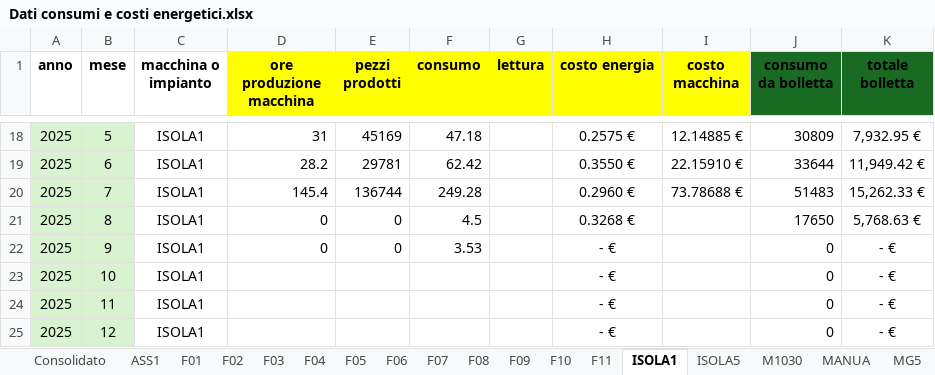
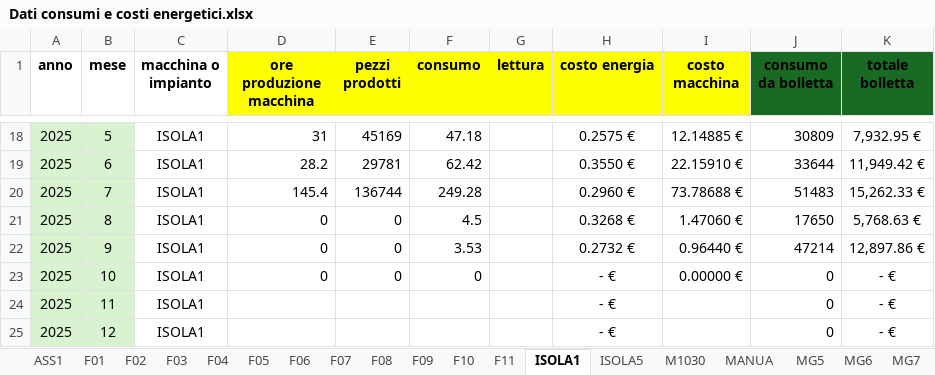
Before and after one commit to StefanoBonfanti66/energia_consumi_produzione, an Excel workbook: Dati consumi e costi energetici.xlsx, sheet ISOLA1, drawn as a sheet; only a part is shown, gaps mark what is left out; values as stored, in another font and other column widths than the file's, no borders; the diff names each change by its address in the sheet, - before the commit and + after, or states it on an @@ line.

```diff
--- a/Dati consumi e costi energetici.xlsx (sheet ISOLA1)
+++ b/Dati consumi e costi energetici.xlsx (sheet ISOLA1)
-I21 (costo macchina): (empty)
+I21 (costo macchina): 1.47060 €
-H22 (costo energia): - €
+H22 (costo energia): 0.2732 €
-I22 (costo macchina): (empty)
+I22 (costo macchina): 0.96440 €
-J22 (consumo da bolletta): 0
+J22 (consumo da bolletta): 47214
-K22 (totale bolletta): - €
+K22 (totale bolletta): 12,897.86 €
-D23 (ore produzione macchina): (empty)
+D23 (ore produzione macchina): 0
-E23 (pezzi prodotti): (empty)
+E23 (pezzi prodotti): 0
-F23 (consumo): (empty)
+F23 (consumo): 0
-I23 (costo macchina): (empty)
+I23 (costo macchina): 0.00000 €
```
Also changed, not shown: sheet Consolidato, sheet Tabelle, sheet MG7, sheet F11, sheet F10, sheet MG6, 26 more sheets, other sheet tabs, formulas that keep their value, hidden cells, charts or pictures, 1 other file.
